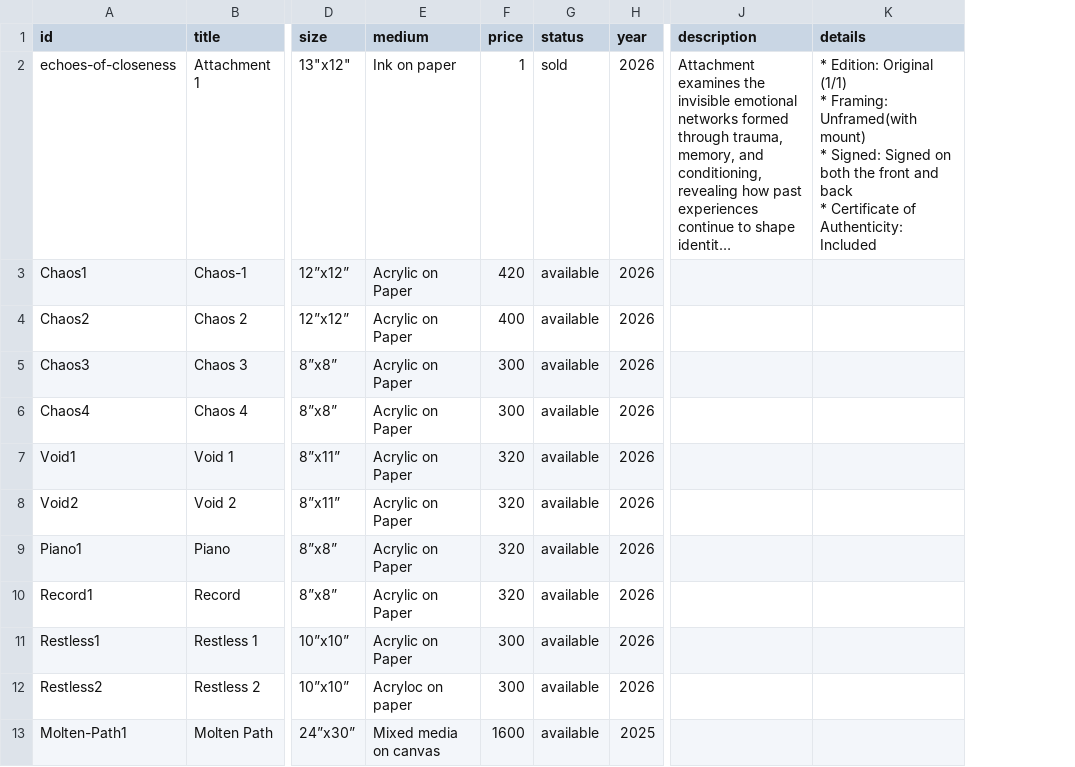
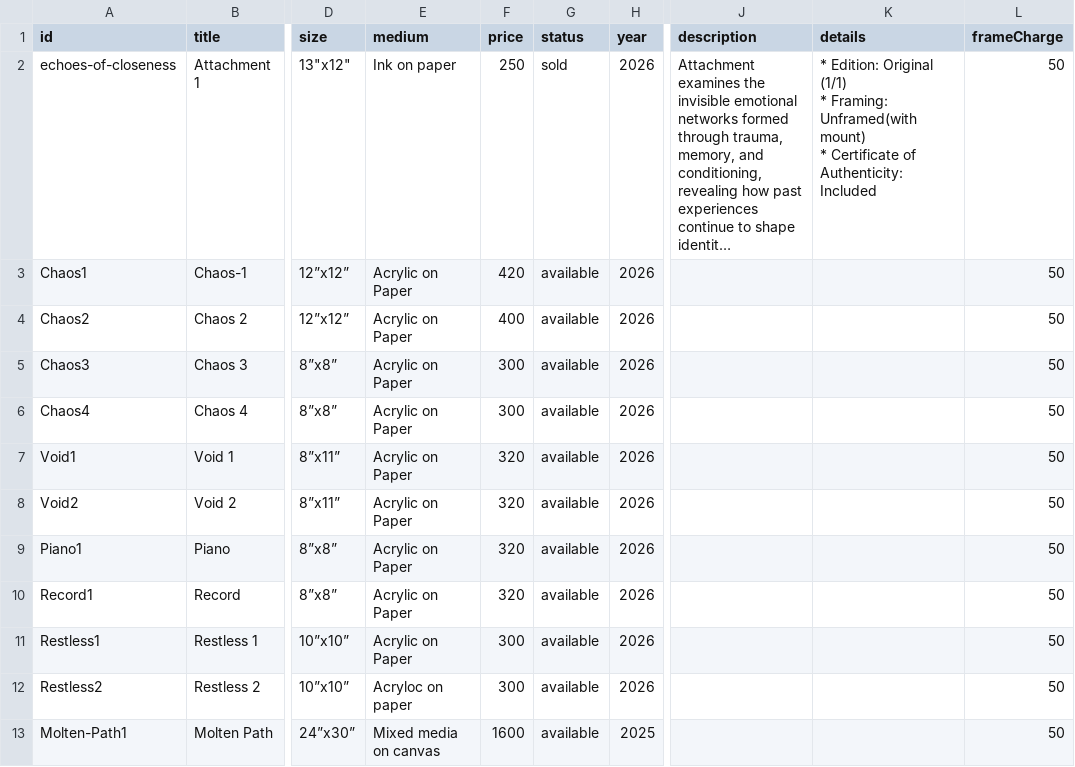
Before and after one commit to dn3305/ReenArt.github.io, a CSV file: paintings.csv, drawn as a sheet; only a part is shown, gaps mark what is left out; long unchanged cells end in …; ↵ is a line break in a cell; the diff names each change by its address in the sheet, - before the commit and + after, or states it on an @@ line.

```diff
--- a/paintings.csv
+++ b/paintings.csv
+column L (frameCharge), rows 2-13: all 50
-F2 (price): 1
+F2 (price): 250
-K2 (details): …mount) ↵ * Signed: Signed on both the front and back ↵ * Certificate of…
+K2 (details): …mount) ↵ * Certificate of…
```
Also changed, not shown: 18 other files.
